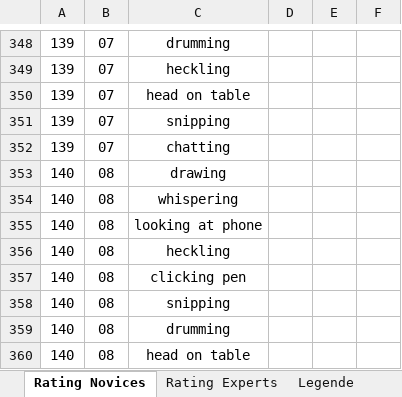
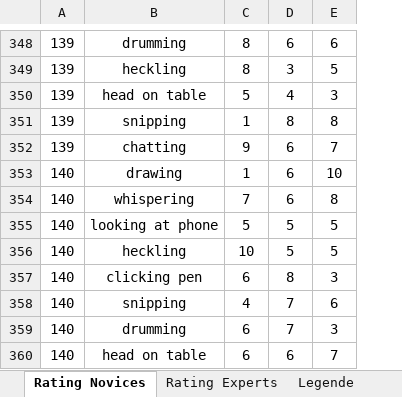
Before and after one commit to MandyKlatt/Mandy-PhD, an Excel workbook: 01_studies/01_Laborstudie ProVisioNET/R script/sri coding/data/Coding_SRI.xlsx, sheet Rating Novices, drawn as a sheet; only a part is shown, gaps mark what is left out; values as stored, in another font and other column widths than the file's, no borders; removed rows and columns are numbered as before the commit, all else as after; the diff covers the shown part only; the diff names each change by its address in the sheet, - before the commit and + after, or states it on an @@ line.

```diff
--- a/01_studies/01_Laborstudie ProVisioNET/R script/sri coding/data/Coding_SRI.xlsx (sheet Rating Novices)
+++ b/01_studies/01_Laborstudie ProVisioNET/R script/sri coding/data/Coding_SRI.xlsx (sheet Rating Novices)
-column B, rows 348-360: 07 | 07 | 07 | 07 | 07 | 08 | 08 | 08 | 08 | 08 | 08 | 08 | 08
-C348:C349: (empty)
+C348:C349: 8
-D348: (empty)
+D348: 6
-E348: (empty)
+E348: 6
-D349: (empty)
+D349: 3
-E349: (empty)
+E349: 5
-C350: (empty)
+C350: 5
-D350: (empty)
+D350: 4
-E350: (empty)
+E350: 3
-C351: (empty)
+C351: 1
-D351: (empty)
+D351: 8
-E351: (empty)
+E351: 8
-C352: (empty)
+C352: 9
-D352:D354: (empty)
+D352:D354: 6
-E352: (empty)
+E352: 7
-C353: (empty)
+C353: 1
-E353: (empty)
+E353: 10
-C354: (empty)
+C354: 7
-E354: (empty)
+E354: 8
-C355: (empty)
+C355: 5
-D355:D356: (empty)
+D355:D356: 5
-E355:E356: (empty)
+E355:E356: 5
-C356: (empty)
+C356: 10
-C357: (empty)
+C357: 6
-D357: (empty)
+D357: 8
-E357: (empty)
+E357: 3
-C358: (empty)
+C358: 4
-D358:D359: (empty)
+D358:D359: 7
-E358: (empty)
+E358: 6
-C359:C360: (empty)
+C359:C360: 6
-E359: (empty)
+E359: 3
-D360: (empty)
+D360: 6
-E360: (empty)
+E360: 7
```
Also changed, not shown: 19 added rows, 1 removed row and 44 edited cells elsewhere in this sheet, sheet Rating Experts, 1 other file.
